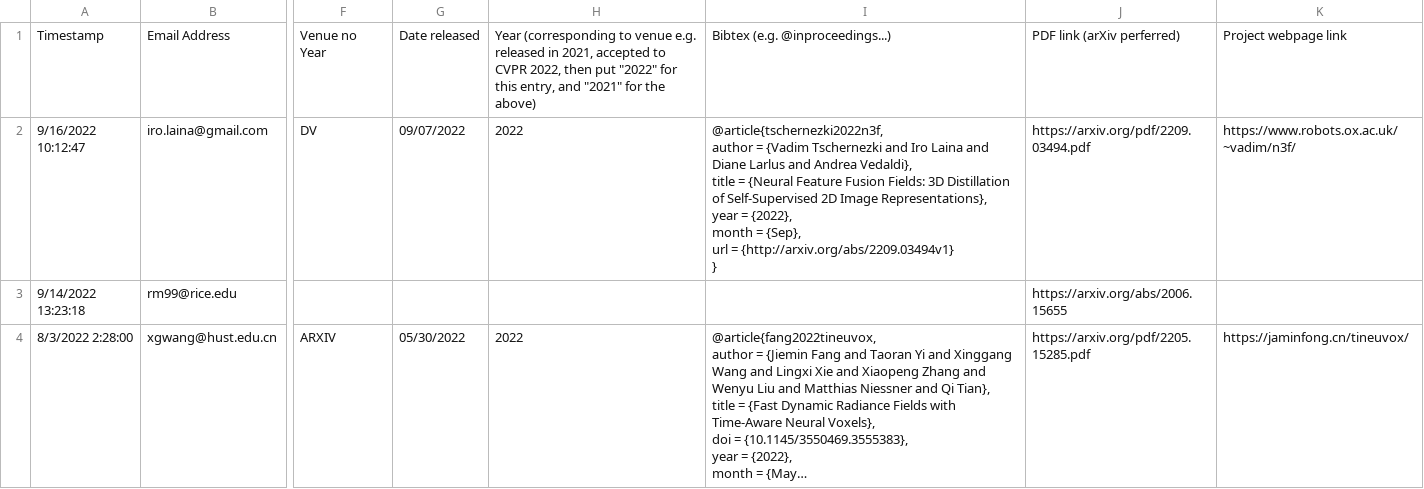
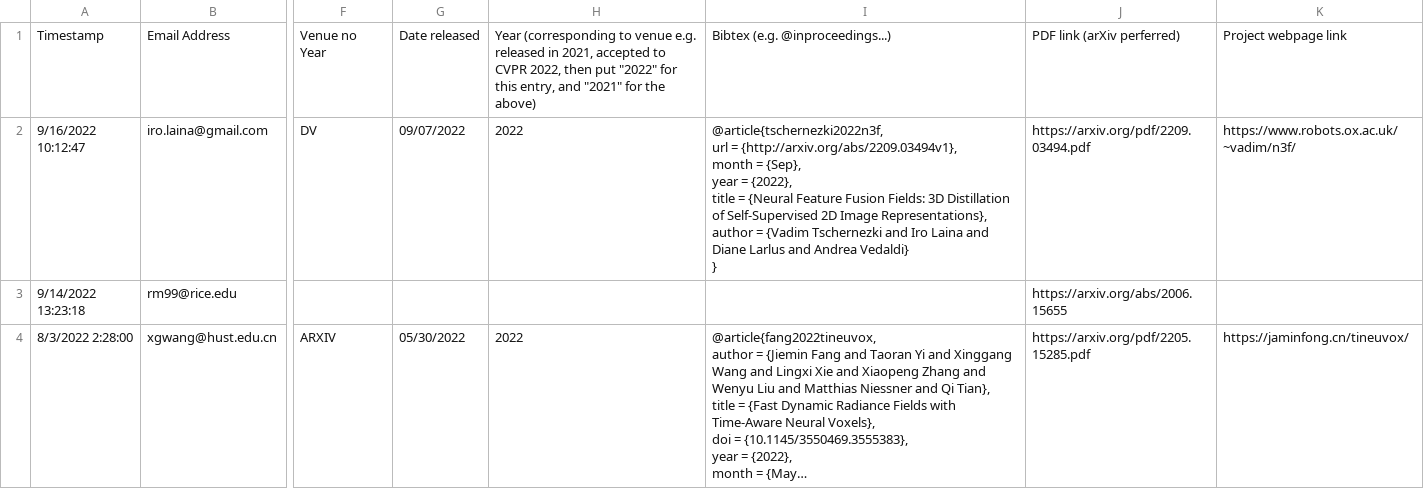
Before and after one commit to brownvc/neural-fields-review, a CSV file: sitedata/papers.csv, drawn as a sheet; only a part is shown, gaps mark what is left out; long unchanged cells end in …; ↵ is a line break in a cell; the diff names each change by its address in the sheet, - before the commit and + after, or states it on an @@ line.

Commit message:
routine

```diff
--- a/sitedata/papers.csv
+++ b/sitedata/papers.csv
-I2: @article{tschernezki2022n3f, ↵ author = {Vadim Tschernezki and Iro Laina and Diane Larlus and Andrea Vedaldi}, ↵ title = {Neural Feature Fusion Fields: 3D Distillation of Self-Supervised 2D Image Representations}, ↵ year = {2022}, ↵ month = {Sep}, ↵ url = {http://arxiv.org/abs/2209.03494v1} ↵ }
+I2: @article{tschernezki2022n3f, ↵ url = {http://arxiv.org/abs/2209.03494v1}, ↵ month = {Sep}, ↵ year = {2022}, ↵ title = {Neural Feature Fusion Fields: 3D Distillation of Self-Supervised 2D Image Representations}, ↵ author = {Vadim Tschernezki and Iro Laina and Diane Larlus and Andrea Vedaldi} ↵ }
```
